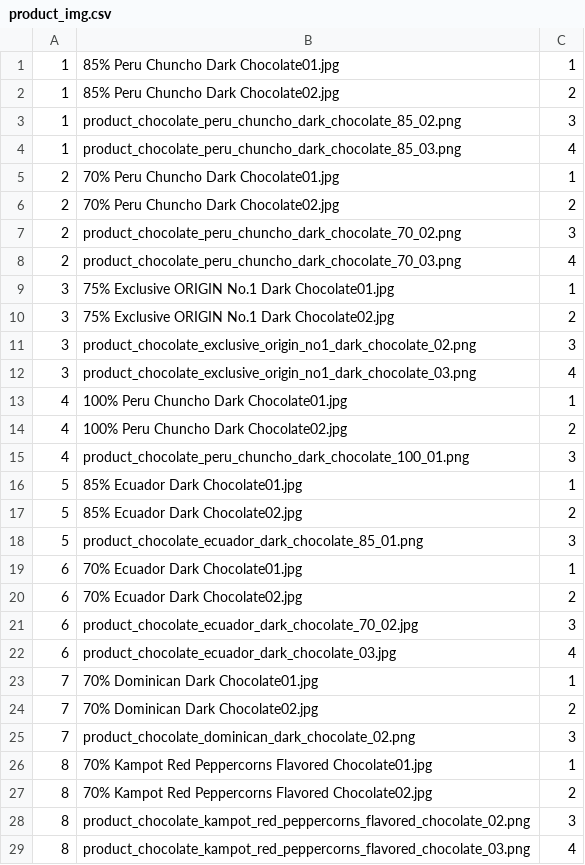
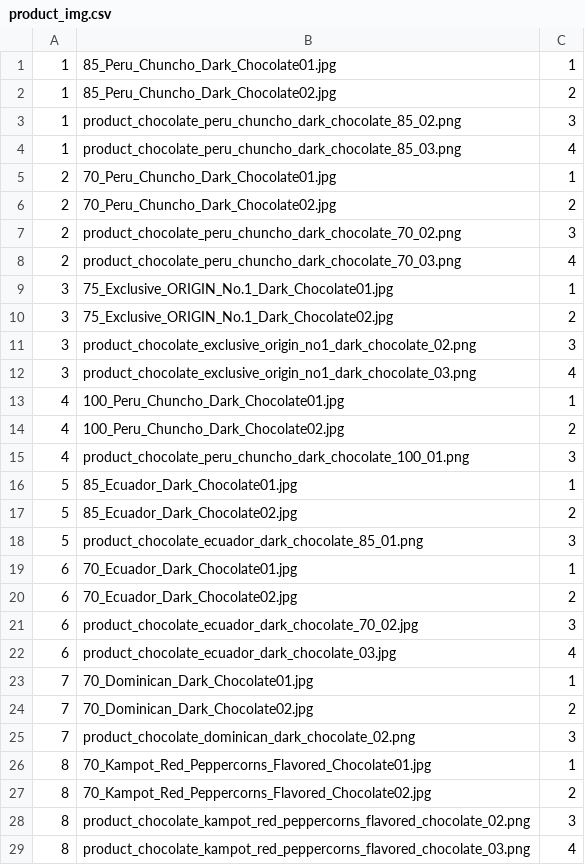
Before and after one commit to haiJuu/chocolate, a CSV file: mysql/csv/product_img.csv, drawn as a sheet; only a part is shown; the diff covers the shown part only.

```diff
--- a/mysql/csv/product_img.csv
+++ b/mysql/csv/product_img.csv
@@ -1,28 +1,28 @@
-1,85% Peru Chuncho Dark Chocolate01.jpg,1
-1,85% Peru Chuncho Dark Chocolate02.jpg,2
+1,85_Peru_Chuncho_Dark_Chocolate01.jpg,1
+1,85_Peru_Chuncho_Dark_Chocolate02.jpg,2
 1,product_chocolate_peru_chuncho_dark_chocolate_85_02.png,3
 1,product_chocolate_peru_chuncho_dark_chocolate_85_03.png,4
-2,70% Peru Chuncho Dark Chocolate01.jpg,1
-2,70% Peru Chuncho Dark Chocolate02.jpg,2
+2,70_Peru_Chuncho_Dark_Chocolate01.jpg,1
+2,70_Peru_Chuncho_Dark_Chocolate02.jpg,2
 2,product_chocolate_peru_chuncho_dark_chocolate_70_02.png,3
 2,product_chocolate_peru_chuncho_dark_chocolate_70_03.png,4
-3,75% Exclusive ORIGIN No.1 Dark Chocolate01.jpg,1
-3,75% Exclusive ORIGIN No.1 Dark Chocolate02.jpg,2
+3,75_Exclusive_ORIGIN_No.1_Dark_Chocolate01.jpg,1
+3,75_Exclusive_ORIGIN_No.1_Dark_Chocolate02.jpg,2
 3,product_chocolate_exclusive_origin_no1_dark_chocolate_02.png,3
 3,product_chocolate_exclusive_origin_no1_dark_chocolate_03.png,4
-4,100% Peru Chuncho Dark Chocolate01.jpg,1
-4,100% Peru Chuncho Dark Chocolate02.jpg,2
+4,100_Peru_Chuncho_Dark_Chocolate01.jpg,1
+4,100_Peru_Chuncho_Dark_Chocolate02.jpg,2
 4,product_chocolate_peru_chuncho_dark_chocolate_100_01.png,3
-5,85% Ecuador Dark Chocolate01.jpg,1
-5,85% Ecuador Dark Chocolate02.jpg,2
+5,85_Ecuador_Dark_Chocolate01.jpg,1
+5,85_Ecuador_Dark_Chocolate02.jpg,2
 5,product_chocolate_ecuador_dark_chocolate_85_01.png,3
-6,70% Ecuador Dark Chocolate01.jpg,1
-6,70% Ecuador Dark Chocolate02.jpg,2
+6,70_Ecuador_Dark_Chocolate01.jpg,1
+6,70_Ecuador_Dark_Chocolate02.jpg,2
 6,product_chocolate_ecuador_dark_chocolate_70_02.jpg,3
 6,product_chocolate_ecuador_dark_chocolate_03.jpg,4
-7,70% Dominican Dark Chocolate01.jpg,1
-7,70% Dominican Dark Chocolate02.jpg,2
+7,70_Dominican_Dark_Chocolate01.jpg,1
+7,70_Dominican_Dark_Chocolate02.jpg,2
 7,product_chocolate_dominican_dark_chocolate_02.png,3
-8,70% Kampot Red Peppercorns Flavored Chocolate01.jpg,1
-8,70% Kampot Red Peppercorns Flavored Chocolate02.jpg,2
+8,70_Kampot_Red_Peppercorns_Flavored_Chocolate01.jpg,1
+8,70_Kampot_Red_Peppercorns_Flavored_Chocolate02.jpg,2
 8,product_chocolate_kampot_red_peppercorns_flavored_chocolate_02.png,3
```
Also changed, not shown: 18 edited cells elsewhere in this file, 54 other files.
